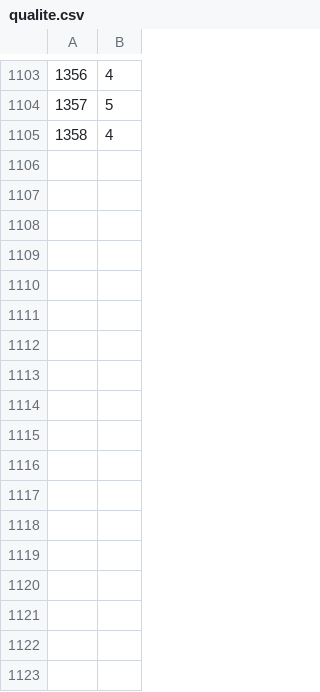
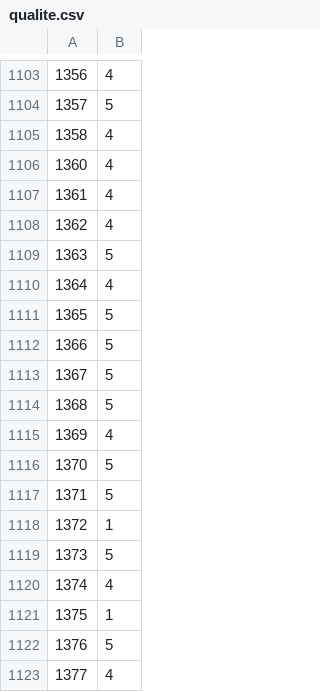
Before and after one commit to ShapterCrew/shapter-api, a CSV file: scripts/csvs/qualite.csv, drawn as a sheet; only a part is shown, gaps mark what is left out.

```diff
--- a/scripts/csvs/qualite.csv
+++ b/scripts/csvs/qualite.csv
@@ -1105 +1105,19 @@
 1358;4
+1360;4
+1361;4
+1362;4
+1363;5
+1364;4
+1365;5
+1366;5
+1367;5
+1368;5
+1369;4
+1370;5
+1371;5
+1372;1
+1373;5
+1374;4
+1375;1
+1376;5
+1377;4
```
Also changed, not shown: scripts/csvs/dislikes.csv, scripts/csvs/items_and_tags.csv, 7 other files.
